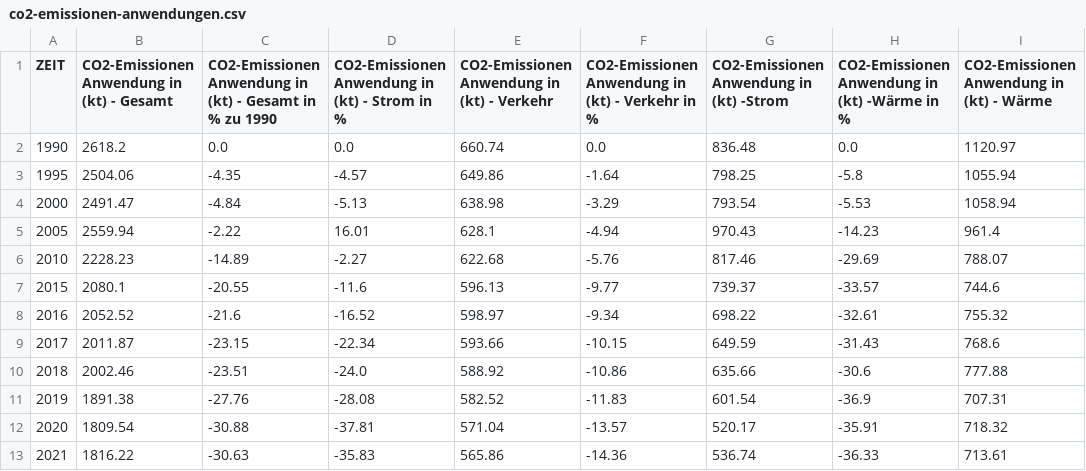
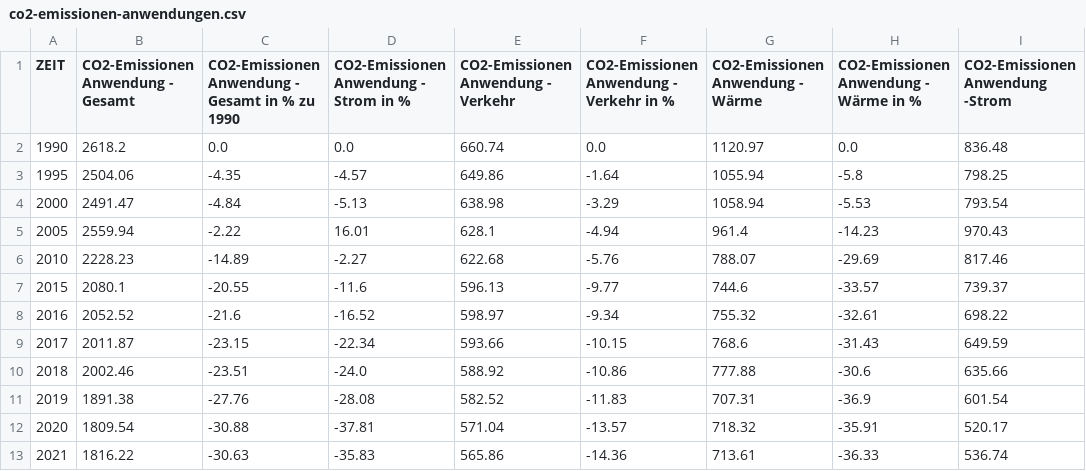
Before and after one commit to stadt-karlsruhe/klimaDashboard, a CSV file: assets/data/co2-emissionen-anwendungen.csv, drawn as a sheet.

```diff
--- a/assets/data/co2-emissionen-anwendungen.csv
+++ b/assets/data/co2-emissionen-anwendungen.csv
@@ -1,13 +1,13 @@
-ZEIT,CO2-Emissionen Anwendung in (kt)  - Gesamt,CO2-Emissionen Anwendung in (kt)  - Gesamt in % zu 1990,CO2-Emissionen Anwendung in (kt)  - Strom in %,CO2-Emissionen Anwendung in (kt)  - Verkehr,CO2-Emissionen Anwendung in (kt)  - Verkehr in %,CO2-Emissionen Anwendung in (kt)  -Strom,CO2-Emissionen Anwendung in (kt)  -Wärme in %,CO2-Emissionen Anwendung in (kt) - Wärme
-1990,2618.2,0.0,0.0,660.74,0.0,836.48,0.0,1120.97
-1995,2504.06,-4.35,-4.57,649.86,-1.64,798.25,-5.8,1055.94
-2000,2491.47,-4.84,-5.13,638.98,-3.29,793.54,-5.53,1058.94
-2005,2559.94,-2.22,16.01,628.1,-4.94,970.43,-14.23,961.4
-2010,2228.23,-14.89,-2.27,622.68,-5.76,817.46,-29.69,788.07
-2015,2080.1,-20.55,-11.6,596.13,-9.77,739.37,-33.57,744.6
-2016,2052.52,-21.6,-16.52,598.97,-9.34,698.22,-32.61,755.32
-2017,2011.87,-23.15,-22.34,593.66,-10.15,649.59,-31.43,768.6
-2018,2002.46,-23.51,-24.0,588.92,-10.86,635.66,-30.6,777.88
-2019,1891.38,-27.76,-28.08,582.52,-11.83,601.54,-36.9,707.31
-2020,1809.54,-30.88,-37.81,571.04,-13.57,520.17,-35.91,718.32
-2021,1816.22,-30.63,-35.83,565.86,-14.36,536.74,-36.33,713.61
+ZEIT,CO2-Emissionen Anwendung - Gesamt,CO2-Emissionen Anwendung - Gesamt in % zu 1990,CO2-Emissionen Anwendung - Strom in %,CO2-Emissionen Anwendung - Verkehr,CO2-Emissionen Anwendung - Verkehr in %,CO2-Emissionen Anwendung - Wärme,CO2-Emissionen Anwendung - Wärme in %,CO2-Emissionen Anwendung -Strom
+1990,2618.2,0.0,0.0,660.74,0.0,1120.97,0.0,836.48
+1995,2504.06,-4.35,-4.57,649.86,-1.64,1055.94,-5.8,798.25
+2000,2491.47,-4.84,-5.13,638.98,-3.29,1058.94,-5.53,793.54
+2005,2559.94,-2.22,16.01,628.1,-4.94,961.4,-14.23,970.43
+2010,2228.23,-14.89,-2.27,622.68,-5.76,788.07,-29.69,817.46
+2015,2080.1,-20.55,-11.6,596.13,-9.77,744.6,-33.57,739.37
+2016,2052.52,-21.6,-16.52,598.97,-9.34,755.32,-32.61,698.22
+2017,2011.87,-23.15,-22.34,593.66,-10.15,768.6,-31.43,649.59
+2018,2002.46,-23.51,-24.0,588.92,-10.86,777.88,-30.6,635.66
+2019,1891.38,-27.76,-28.08,582.52,-11.83,707.31,-36.9,601.54
+2020,1809.54,-30.88,-37.81,571.04,-13.57,718.32,-35.91,520.17
+2021,1816.22,-30.63,-35.83,565.86,-14.36,713.61,-36.33,536.74
```
Also changed, not shown: assets/data/co2-emissionen-sektoren.csv, assets/data/co2-emissionen-tonnen.csv, 12 other files.
